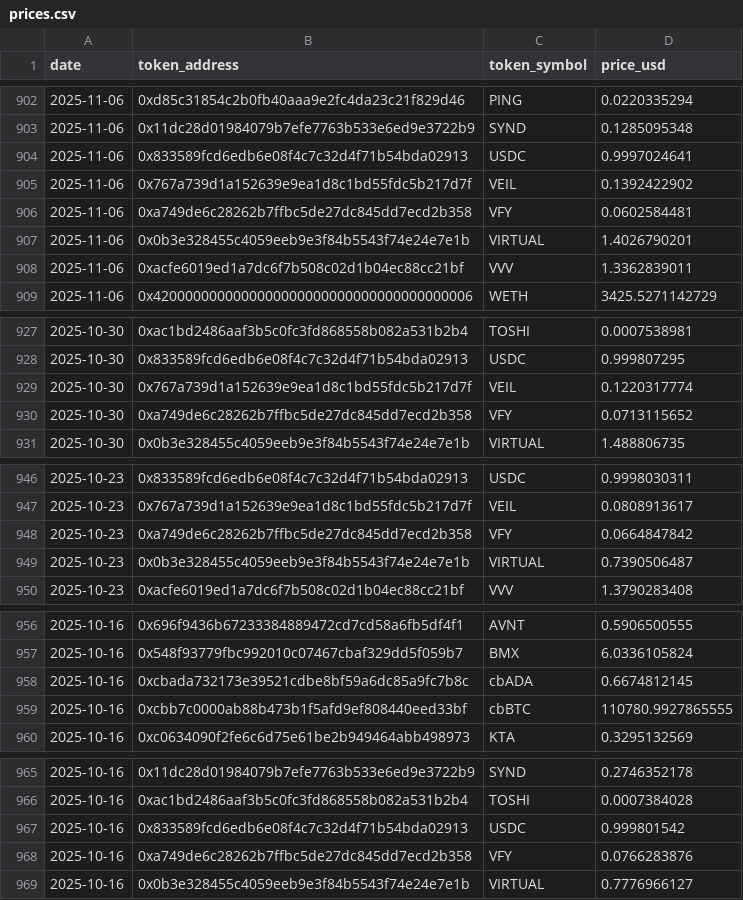
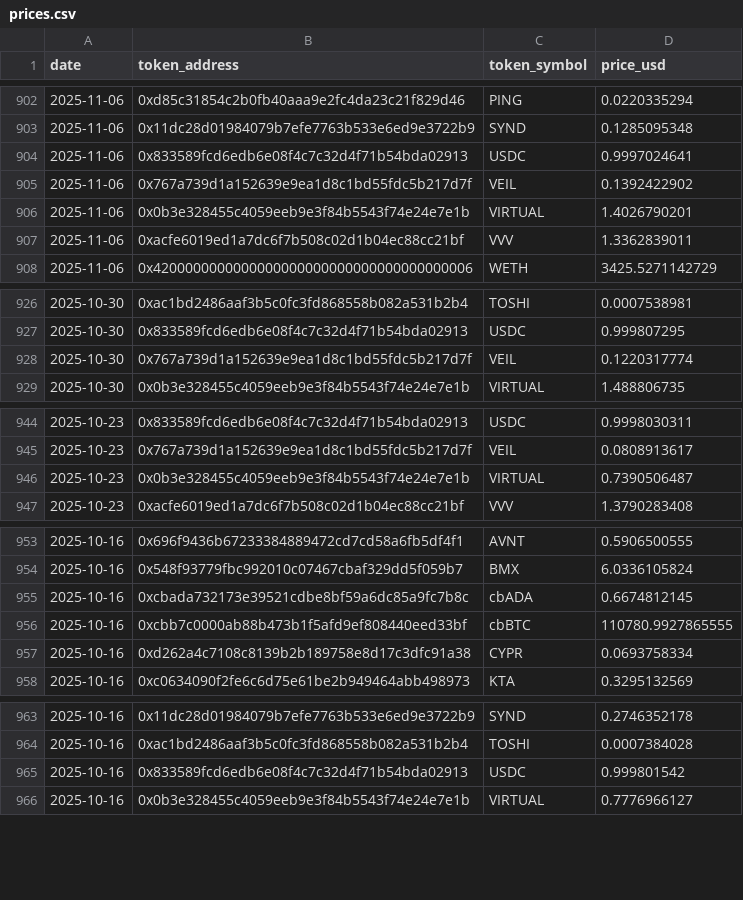
Before and after one commit to ldeso/aerodrome, a CSV file: prices.csv, drawn as a sheet; only a part is shown, gaps mark what is left out; removed rows and columns are numbered as before the commit, all else as after; the diff covers the shown part only; the diff names each change by its address in the sheet, - before the commit and + after, or states it on an @@ line.

```diff
--- a/prices.csv
+++ b/prices.csv
-row 906: 2025-11-06 | 0xa749de6c28262b7ffbc5de27dc845dd7ecd2b358 | VFY | 0.0602584481
-row 930: 2025-10-30 | 0xa749de6c28262b7ffbc5de27dc845dd7ecd2b358 | VFY | 0.0713115652
-row 948: 2025-10-23 | 0xa749de6c28262b7ffbc5de27dc845dd7ecd2b358 | VFY | 0.0664847842
+row 957: 2025-10-16 | 0xd262a4c7108c8139b2b189758e8d17c3dfc91a38 | CYPR | 0.0693758334
-row 968: 2025-10-16 | 0xa749de6c28262b7ffbc5de27dc845dd7ecd2b358 | VFY | 0.0766283876
```
Also changed, not shown: 6 added rows and 5 removed rows elsewhere in this file, 2 other files.
